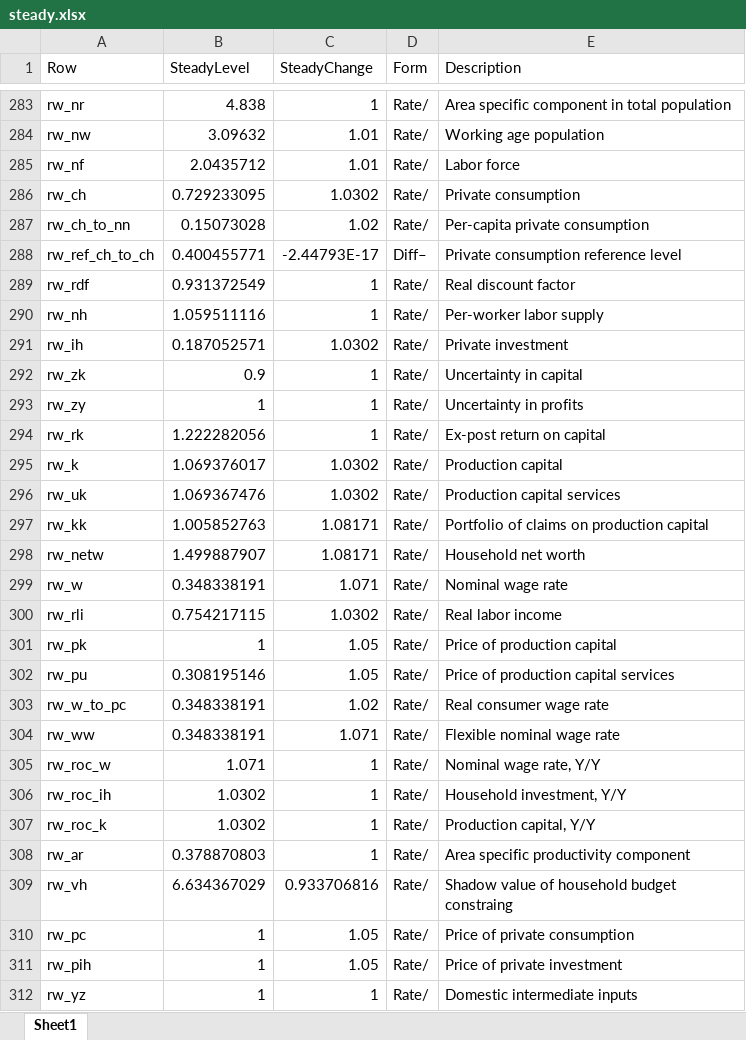
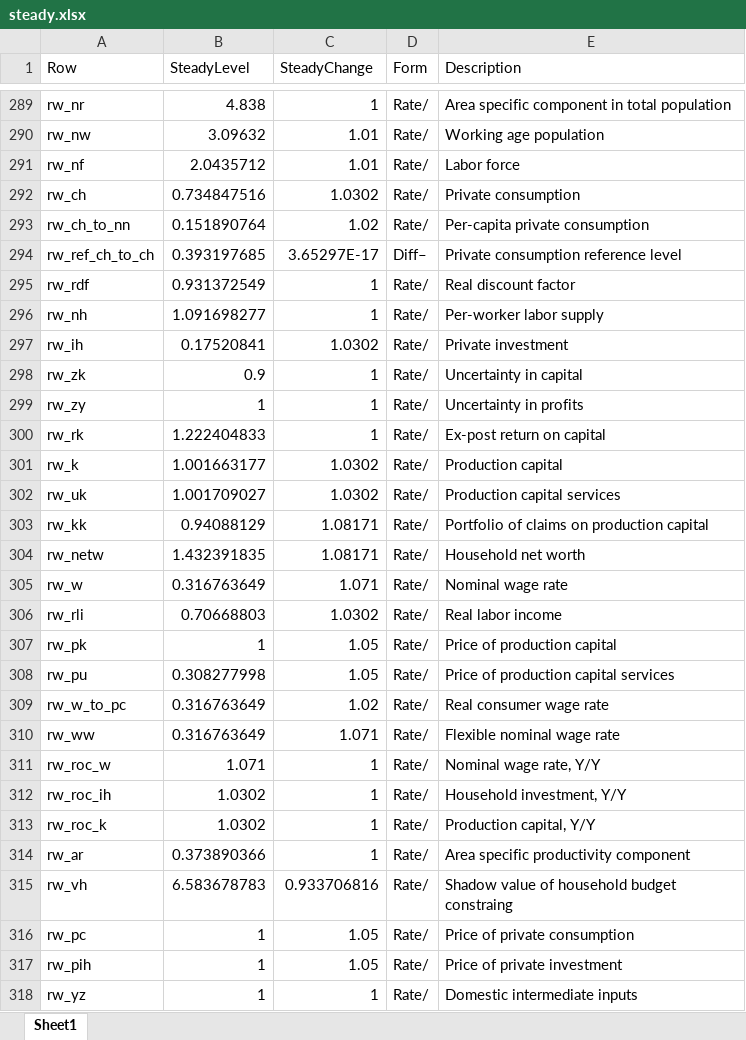
Before and after one commit to igpmn/gees, an Excel workbook: +model/+global4A/steady.xlsx, sheet Sheet1, drawn as a sheet; only a part is shown, gaps mark what is left out; values as stored, in another font and other column widths than the file's, no borders; addresses are those after the commit; the diff covers the shown part only; the diff names each change by its address in the sheet, - before the commit and + after, or states it on an @@ line.

```diff
--- a/+model/+global4A/steady.xlsx (sheet Sheet1)
+++ b/+model/+global4A/steady.xlsx (sheet Sheet1)
-B292 (SteadyLevel): 0.729233095
+B292 (SteadyLevel): 0.734847516
-B293 (SteadyLevel): 0.15073028
+B293 (SteadyLevel): 0.151890764
-B294 (SteadyLevel): 0.400455771
+B294 (SteadyLevel): 0.393197685
-C294 (SteadyChange): -2.44793E-17
+C294 (SteadyChange): 3.65297E-17
-B296 (SteadyLevel): 1.059511116
+B296 (SteadyLevel): 1.091698277
-B297 (SteadyLevel): 0.187052571
+B297 (SteadyLevel): 0.17520841
-B300 (SteadyLevel): 1.222282056
+B300 (SteadyLevel): 1.222404833
-B301 (SteadyLevel): 1.069376017
+B301 (SteadyLevel): 1.001663177
-B302 (SteadyLevel): 1.069367476
+B302 (SteadyLevel): 1.001709027
-B303 (SteadyLevel): 1.005852763
+B303 (SteadyLevel): 0.94088129
-B304 (SteadyLevel): 1.499887907
+B304 (SteadyLevel): 1.432391835
-B305 (SteadyLevel): 0.348338191
+B305 (SteadyLevel): 0.316763649
-B306 (SteadyLevel): 0.754217115
+B306 (SteadyLevel): 0.70668803
-B308 (SteadyLevel): 0.308195146
+B308 (SteadyLevel): 0.308277998
-B309:B310 (SteadyLevel): 0.348338191
+B309:B310 (SteadyLevel): 0.316763649
-B314 (SteadyLevel): 0.378870803
+B314 (SteadyLevel): 0.373890366
-B315 (SteadyLevel): 6.634367029
+B315 (SteadyLevel): 6.583678783
```
Also changed, not shown: 21 added rows and 383 edited cells elsewhere in this sheet, +model/+autarky/steady.xlsx, 10 other files.
